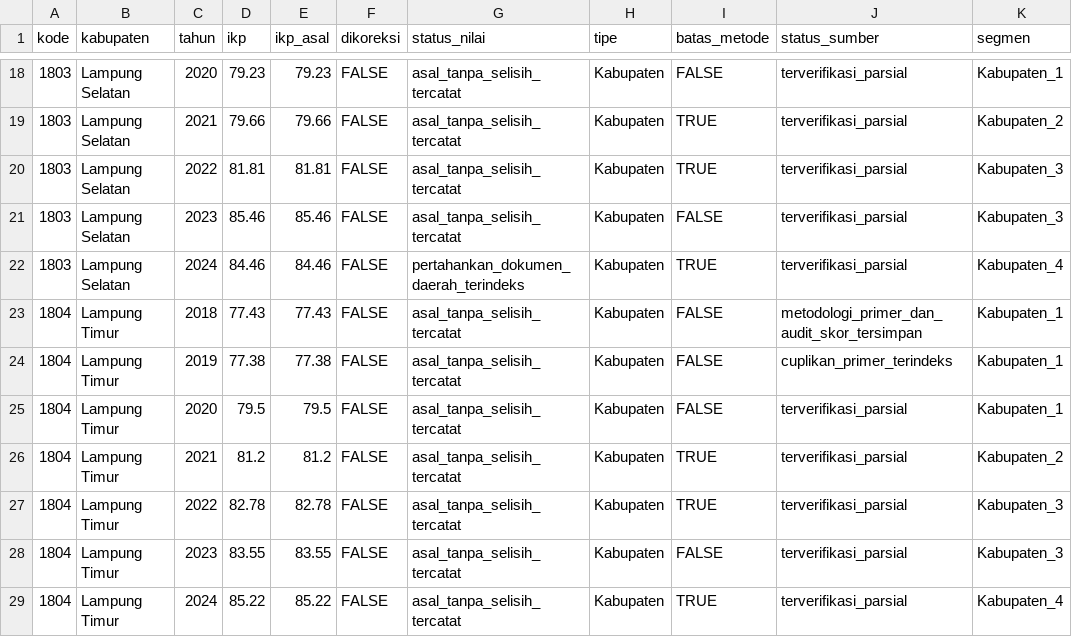
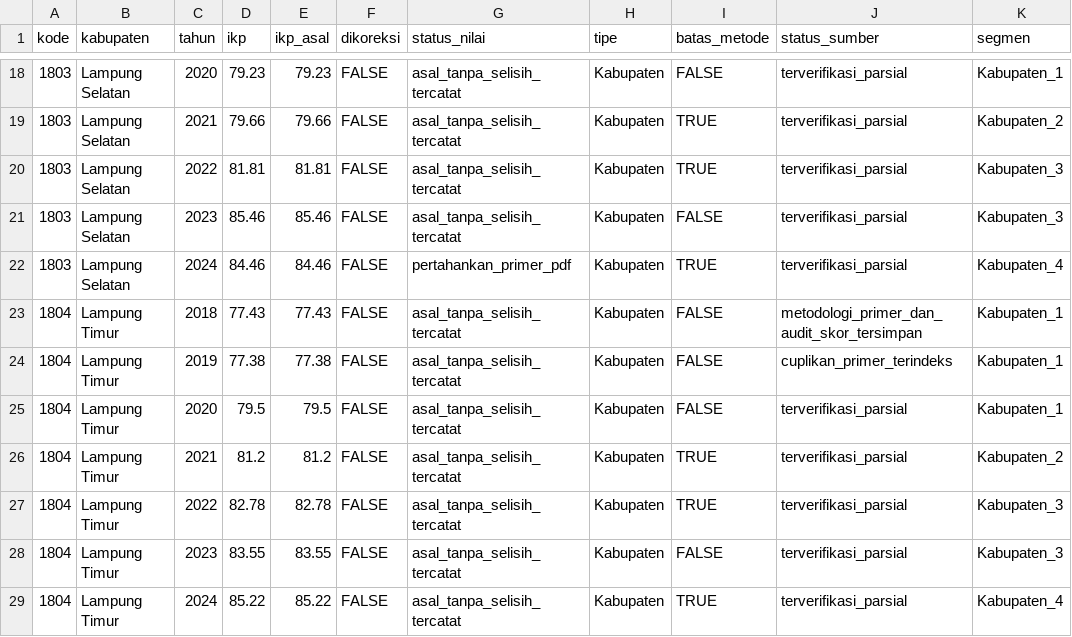
Before and after one commit to SyahrialdiRachimAkbar/analisis-deret-waktu-ikp-lampung, a CSV file: output/timeseries/data_analisis.csv, drawn as a sheet; only a part is shown, gaps mark what is left out; the diff names each change by its address in the sheet, - before the commit and + after, or states it on an @@ line.

```diff
--- a/output/timeseries/data_analisis.csv
+++ b/output/timeseries/data_analisis.csv
-G22 (status_nilai): pertahankan_dokumen_daerah_terindeks
+G22 (status_nilai): pertahankan_primer_pdf
```
Also changed, not shown: output/timeseries/audit_metodologi.csv, output/timeseries/integritas_arsip.csv, 18 other files.
